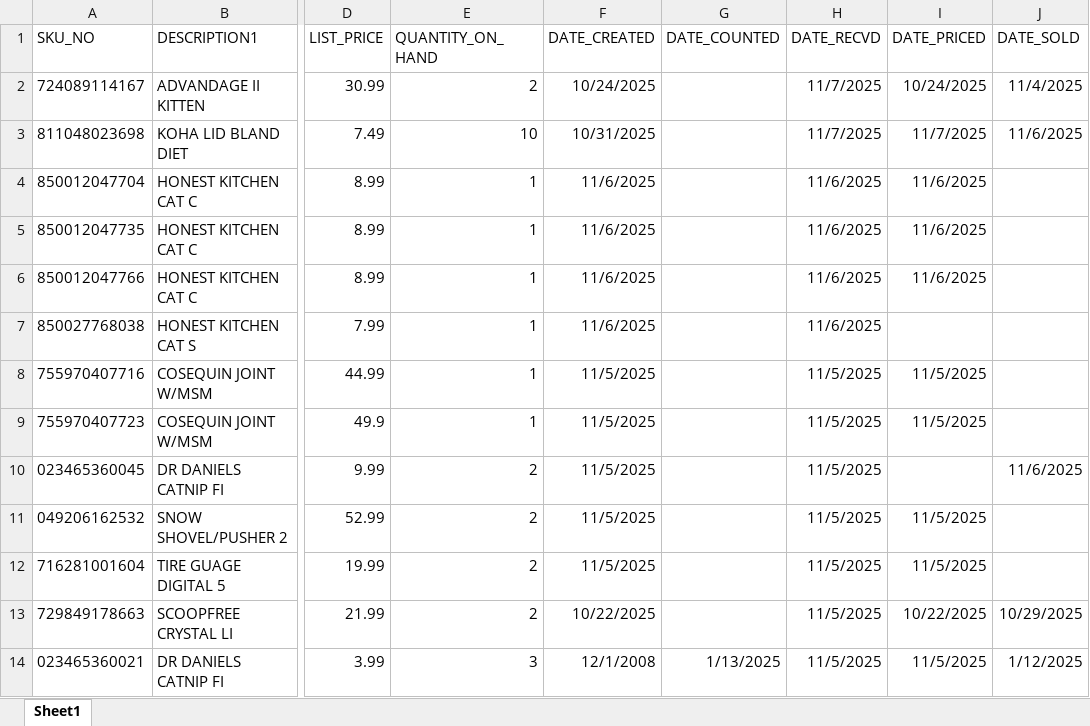
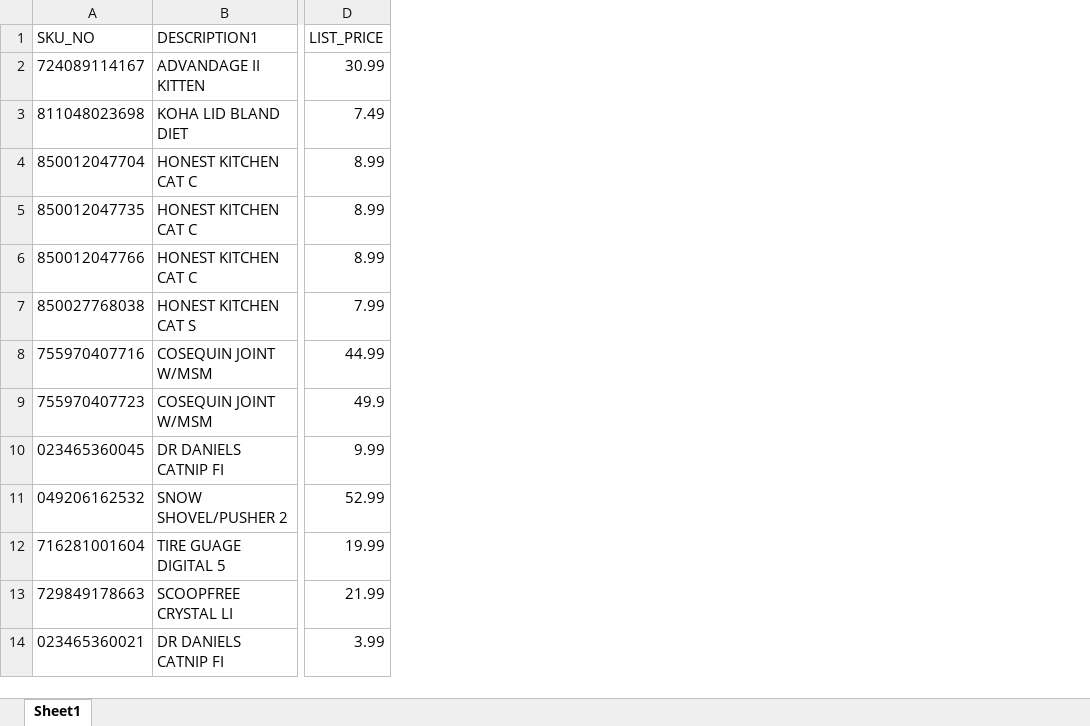
Before and after one commit to nickborrello/ProductScraper, an Excel workbook: src/data/spreadsheets/new110725.xlsx, sheet Sheet1, drawn as a sheet; only a part is shown, gaps mark what is left out; values as stored, in another font and other column widths than the file's, no borders; conditional formats not drawn; the diff names each change by its address in the sheet, - before the commit and + after, or states it on an @@ line.

```diff
--- a/src/data/spreadsheets/new110725.xlsx (sheet Sheet1)
+++ b/src/data/spreadsheets/new110725.xlsx (sheet Sheet1)
-column E (QUANTITY_ON_HAND), rows 2-14: 2 | 10 | 1 | 1 | 1 | 1 | 1 | 1 | 2 | 2 | 2 | 2 | 3
-column F (DATE_CREATED), rows 2-14: 10/24/2025 | 10/31/2025 | 11/6/2025 | 11/6/2025 | 11/6/2025 | 11/6/2025 | 11/5/2025 | 11/5/2025 | 11/5/2025 | 11/5/2025 | 11/5/2025 | 10/22/2025 | 12/1/2008
-column G (DATE_COUNTED), row 14: 1/13/2025
-column H (DATE_RECVD), rows 2-14: 11/7/2025 | 11/7/2025 | 11/6/2025 | 11/6/2025 | 11/6/2025 | 11/6/2025 | 11/5/2025 | 11/5/2025 | 11/5/2025 | 11/5/2025 | 11/5/2025 | 11/5/2025 | 11/5/2025
-column I (DATE_PRICED), rows 2-14: 10/24/2025 | 11/7/2025 | 11/6/2025 | 11/6/2025 | 11/6/2025 |  | 11/5/2025 | 11/5/2025 |  | 11/5/2025 | 11/5/2025 | 10/22/2025 | 11/5/2025
-column J (DATE_SOLD), rows 2-14: 11/4/2025 | 11/6/2025 |  |  |  |  |  |  | 11/6/2025 |  |  | 10/29/2025 | 1/12/2025
```
Also changed, not shown: 9 other files.
